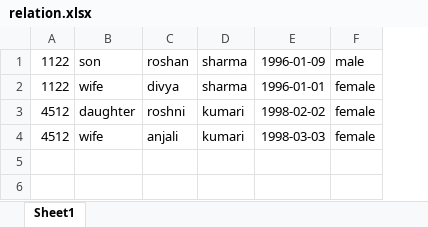
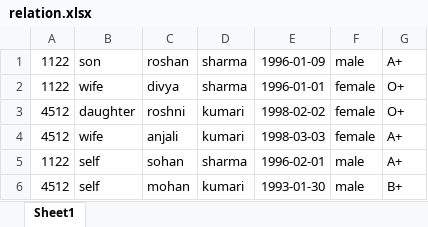
Before and after one commit to eliteInfo15/HMS, an Excel workbook: HMS/Controller/relation.xlsx, sheet Sheet1, drawn as a sheet; values as stored, in another font and other column widths than the file's, no borders; the diff names each change by its address in the sheet, - before the commit and + after, or states it on an @@ line.

```diff
--- a/HMS/Controller/relation.xlsx (sheet Sheet1)
+++ b/HMS/Controller/relation.xlsx (sheet Sheet1)
+column G, rows 1-4: A+ | O+ | O+ | A+
+row 5: 1122 | self | sohan | sharma | 1996-02-01 | male | A+
+row 6: 4512 | self | mohan | kumari | 1993-01-30 | male | B+
```
Also changed, not shown: HMS/Controller/test.xlsx, 29 other files.
